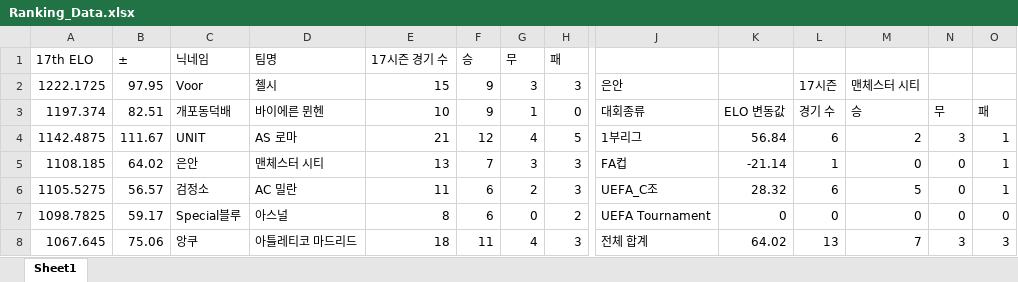
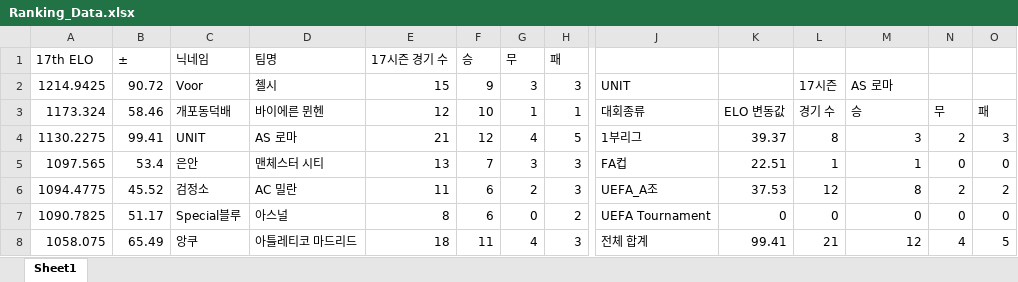
Before and after one commit to xldyxl/all-star-league, an Excel workbook: Ranking_Data.xlsx, sheet Sheet1, drawn as a sheet; only a part is shown, gaps mark what is left out; values as stored, in another font and other column widths than the file's, no borders; removed rows and columns are numbered as before the commit, all else as after; rows hold the shown columns only; the diff covers the shown part only; the diff names each change by its address in the sheet, - before the commit and + after, or states it on an @@ line.

```diff
--- a/Ranking_Data.xlsx (sheet Sheet1)
+++ b/Ranking_Data.xlsx (sheet Sheet1)
-A2 (17th ELO): 1222.1725
+A2 (17th ELO): 1214.9425
-B2 (±): 97.95
+B2 (±): 90.72
-J2: 은안
+J2: UNIT
-M2: 맨체스터 시티
+M2: AS 로마
-A3 (17th ELO): 1197.374
+A3 (17th ELO): 1173.324
-B3 (±): 82.51
+B3 (±): 58.46
-E3 (17시즌 경기 수): 10
+E3 (17시즌 경기 수): 12
-F3 (승): 9
+F3 (승): 10
-H3 (패): 0
+H3 (패): 1
-A4 (17th ELO): 1142.4875
+A4 (17th ELO): 1130.2275
-B4 (±): 111.67
+B4 (±): 99.41
-K4: 56.84
+K4: 39.37
-L4: 6
+L4: 8
-M4: 2
+M4: 3
-N4: 3
+N4: 2
-O4: 1
+O4: 3
-A5 (17th ELO): 1108.185
+A5 (17th ELO): 1097.565
-B5 (±): 64.02
+B5 (±): 53.4
-K5: -21.14
+K5: 22.51
-M5: 0
+M5: 1
-O5: 1
+O5: 0
-row 6: 1105.5275 | 56.57 | 검정소 | AC 밀란 | 11 | 6 | 2 | 3 | UEFA_C조 | 28.32 | 6 | 5 | 0 | 1
+row 6: 1094.4775 | 45.52 | 검정소 | AC 밀란 | 11 | 6 | 2 | 3 | UEFA_A조 | 37.53 | 12 | 8 | 2 | 2
-A7 (17th ELO): 1098.7825
+A7 (17th ELO): 1090.7825
-B7 (±): 59.17
+B7 (±): 51.17
-A8 (17th ELO): 1067.645
+A8 (17th ELO): 1058.075
-B8 (±): 75.06
+B8 (±): 65.49
-K8: 64.02
+K8: 99.41
-L8: 13
+L8: 21
-M8: 7
+M8: 12
-N8: 3
+N8: 4
-O8: 3
+O8: 5
```
Also changed, not shown: 8 added rows, 8 removed rows and 46 edited cells elsewhere in this sheet, 9 other files.
